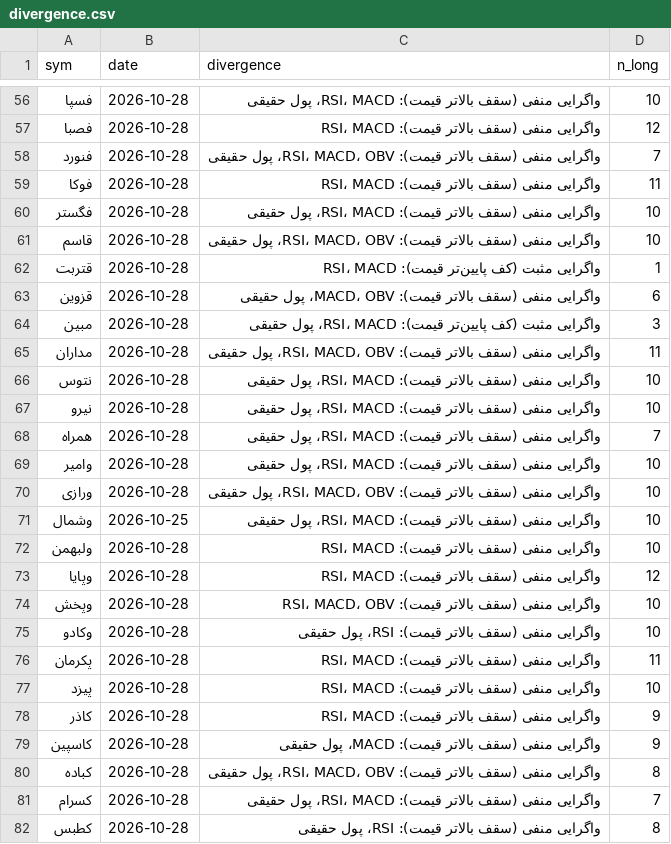
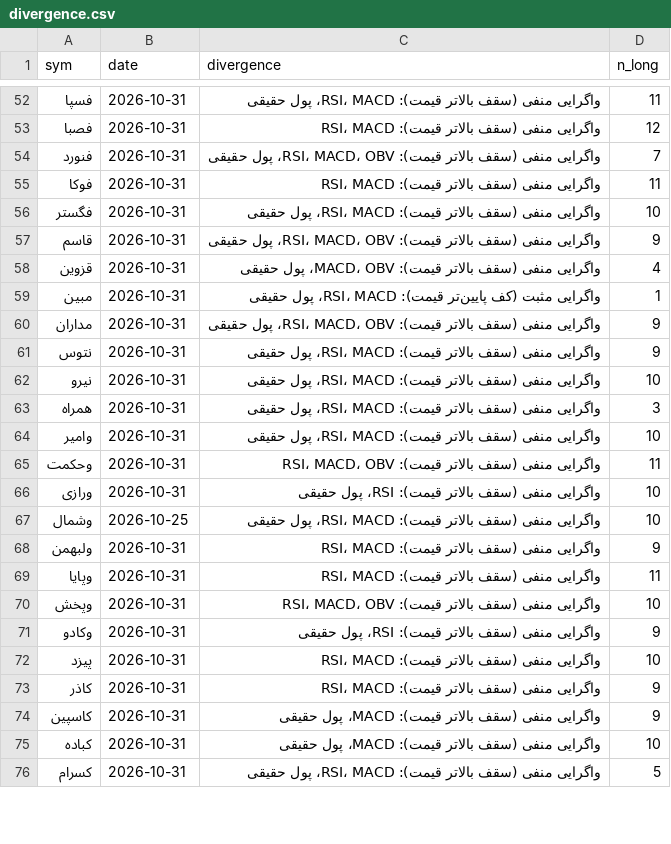
Before and after one commit to alitamizi/tse-model, a CSV file: state/divergence.csv, drawn as a sheet; only a part is shown, gaps mark what is left out; the diff covers the shown part only.

```diff
--- a/state/divergence.csv
+++ b/state/divergence.csv
@@ -56,27 +52,25 @@ sym,date,divergence,n_long
-فسپا,2026-10-28,واگرایی منفی (سقف بالاتر قیمت): RSI، MACD، پول حقیقی,10
-فصبا,2026-10-28,واگرایی منفی (سقف بالاتر قیمت): RSI، MACD,12
-فنورد,2026-10-28,واگرایی منفی (سقف بالاتر قیمت): RSI، MACD، OBV، پول حقیقی,7
-فوکا,2026-10-28,واگرایی منفی (سقف بالاتر قیمت): RSI، MACD,11
-فگستر,2026-10-28,واگرایی منفی (سقف بالاتر قیمت): RSI، MACD، پول حقیقی,10
-قاسم,2026-10-28,واگرایی منفی (سقف بالاتر قیمت): RSI، MACD، OBV، پول حقیقی,10
-قتربت,2026-10-28,واگرایی مثبت (کف پایین‌تر قیمت): RSI، MACD,1
-قزوین,2026-10-28,واگرایی منفی (سقف بالاتر قیمت): MACD، OBV، پول حقیقی,6
-مبین,2026-10-28,واگرایی مثبت (کف پایین‌تر قیمت): RSI، MACD، پول حقیقی,3
-مداران,2026-10-28,واگرایی منفی (سقف بالاتر قیمت): RSI، MACD، OBV، پول حقیقی,11
-نتوس,2026-10-28,واگرایی منفی (سقف بالاتر قیمت): RSI، MACD، پول حقیقی,10
-نیرو,2026-10-28,واگرایی منفی (سقف بالاتر قیمت): RSI، MACD، پول حقیقی,10
-همراه,2026-10-28,واگرایی منفی (سقف بالاتر قیمت): RSI، MACD، پول حقیقی,7
-وامیر,2026-10-28,واگرایی منفی (سقف بالاتر قیمت): RSI، MACD، پول حقیقی,10
-ورازی,2026-10-28,واگرایی منفی (سقف بالاتر قیمت): RSI، MACD، OBV، پول حقیقی,10
+فسپا,2026-10-31,واگرایی منفی (سقف بالاتر قیمت): RSI، MACD، پول حقیقی,11
+فصبا,2026-10-31,واگرایی منفی (سقف بالاتر قیمت): RSI، MACD,12
+فنورد,2026-10-31,واگرایی منفی (سقف بالاتر قیمت): RSI، MACD، OBV، پول حقیقی,7
+فوکا,2026-10-31,واگرایی منفی (سقف بالاتر قیمت): RSI، MACD,11
+فگستر,2026-10-31,واگرایی منفی (سقف بالاتر قیمت): RSI، MACD، پول حقیقی,10
+قاسم,2026-10-31,واگرایی منفی (سقف بالاتر قیمت): RSI، MACD، OBV، پول حقیقی,9
+قزوین,2026-10-31,واگرایی منفی (سقف بالاتر قیمت): MACD، OBV، پول حقیقی,4
+مبین,2026-10-31,واگرایی مثبت (کف پایین‌تر قیمت): RSI، MACD، پول حقیقی,1
+مداران,2026-10-31,واگرایی منفی (سقف بالاتر قیمت): RSI، MACD، OBV، پول حقیقی,9
+نتوس,2026-10-31,واگرایی منفی (سقف بالاتر قیمت): RSI، MACD، پول حقیقی,9
+نیرو,2026-10-31,واگرایی منفی (سقف بالاتر قیمت): RSI، MACD، پول حقیقی,10
+همراه,2026-10-31,واگرایی منفی (سقف بالاتر قیمت): RSI، MACD، پول حقیقی,3
+وامیر,2026-10-31,واگرایی منفی (سقف بالاتر قیمت): RSI، MACD، پول حقیقی,10
+وحکمت,2026-10-31,واگرایی منفی (سقف بالاتر قیمت): RSI، MACD، OBV,11
+ورازی,2026-10-31,واگرایی منفی (سقف بالاتر قیمت): RSI، پول حقیقی,10
 وشمال,2026-10-25,واگرایی منفی (سقف بالاتر قیمت): RSI، MACD، پول حقیقی,10
-ولبهمن,2026-10-28,واگرایی منفی (سقف بالاتر قیمت): RSI، MACD,10
-وپایا,2026-10-28,واگرایی منفی (سقف بالاتر قیمت): RSI، MACD,12
-وپخش,2026-10-28,واگرایی منفی (سقف بالاتر قیمت): RSI، MACD، OBV,10
-وکادو,2026-10-28,واگرایی منفی (سقف بالاتر قیمت): RSI، پول حقیقی,10
-پکرمان,2026-10-28,واگرایی منفی (سقف بالاتر قیمت): RSI، MACD,11
-پیزد,2026-10-28,واگرایی منفی (سقف بالاتر قیمت): RSI، MACD,10
-کاذر,2026-10-28,واگرایی منفی (سقف بالاتر قیمت): RSI، MACD,9
-کاسپین,2026-10-28,واگرایی منفی (سقف بالاتر قیمت): MACD، پول حقیقی,9
-کباده,2026-10-28,واگرایی منفی (سقف بالاتر قیمت): RSI، MACD، OBV، پول حقیقی,8
-کسرام,2026-10-28,واگرایی منفی (سقف بالاتر قیمت): RSI، MACD، پول حقیقی,7
-کطبس,2026-10-28,واگرایی منفی (سقف بالاتر قیمت): RSI، پول حقیقی,8
+ولبهمن,2026-10-31,واگرایی منفی (سقف بالاتر قیمت): RSI، MACD,9
+وپایا,2026-10-31,واگرایی منفی (سقف بالاتر قیمت): RSI، MACD,11
+وپخش,2026-10-31,واگرایی منفی (سقف بالاتر قیمت): RSI، MACD، OBV,10
+وکادو,2026-10-31,واگرایی منفی (سقف بالاتر قیمت): RSI، پول حقیقی,9
+پیزد,2026-10-31,واگرایی منفی (سقف بالاتر قیمت): RSI، MACD,10
+کاذر,2026-10-31,واگرایی منفی (سقف بالاتر قیمت): RSI، MACD,9
+کاسپین,2026-10-31,واگرایی منفی (سقف بالاتر قیمت): MACD، پول حقیقی,9
+کباده,2026-10-31,واگرایی منفی (سقف بالاتر قیمت): MACD، پول حقیقی,10
+کسرام,2026-10-31,واگرایی منفی (سقف بالاتر قیمت): RSI، MACD، پول حقیقی,5
```
Also changed, not shown: 4 added rows, 10 removed rows and 73 edited cells elsewhere in this file, rules/context.csv, state/tech_state.csv, 5 other files.
